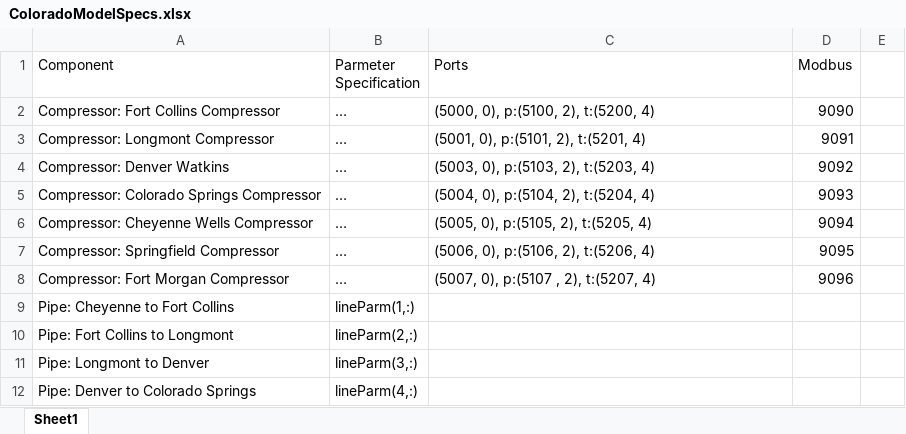
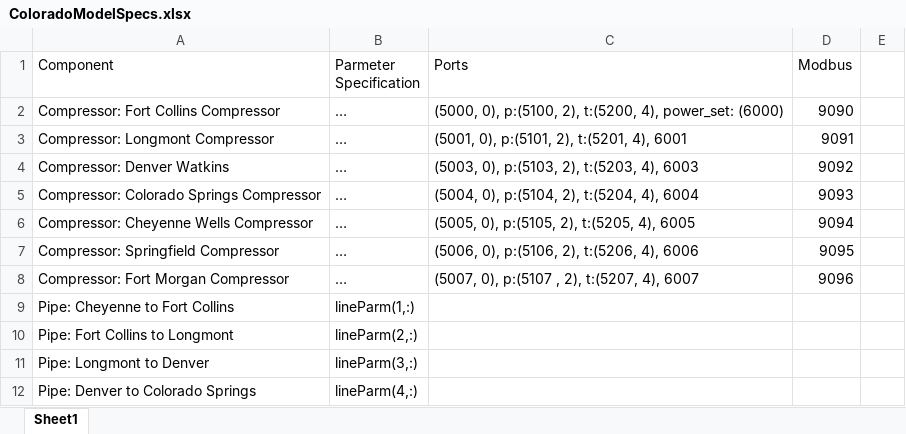
Before and after one commit to BrandtRobert/SCADAVirtualization, an Excel workbook: ColoradoModelSpecs.xlsx, sheet Sheet1, drawn as a sheet; only a part is shown; values as stored, in another font and other column widths than the file's, no borders; the diff names each change by its address in the sheet, - before the commit and + after, or states it on an @@ line.

Commit message:
Adding experiment 1 code and colorado gas model.

```diff
--- a/ColoradoModelSpecs.xlsx (sheet Sheet1)
+++ b/ColoradoModelSpecs.xlsx (sheet Sheet1)
-C2 (Ports): (5000, 0), p:(5100, 2), t:(5200, 4)
+C2 (Ports): (5000, 0), p:(5100, 2), t:(5200, 4), power_set: (6000)
-C3 (Ports): (5001, 0), p:(5101, 2), t:(5201, 4)
+C3 (Ports): (5001, 0), p:(5101, 2), t:(5201, 4), 6001
-C4 (Ports): (5003, 0), p:(5103, 2), t:(5203, 4)
+C4 (Ports): (5003, 0), p:(5103, 2), t:(5203, 4), 6003
-C5 (Ports): (5004, 0), p:(5104, 2), t:(5204, 4)
+C5 (Ports): (5004, 0), p:(5104, 2), t:(5204, 4), 6004
-C6 (Ports): (5005, 0), p:(5105, 2), t:(5205, 4)
+C6 (Ports): (5005, 0), p:(5105, 2), t:(5205, 4), 6005
-C7 (Ports): (5006, 0), p:(5106, 2), t:(5206, 4)
+C7 (Ports): (5006, 0), p:(5106, 2), t:(5206, 4), 6006
-C8 (Ports): (5007, 0), p:(5107 , 2), t:(5207, 4)
+C8 (Ports): (5007, 0), p:(5107 , 2), t:(5207, 4), 6007
```
Also changed, not shown: 42 other files.
